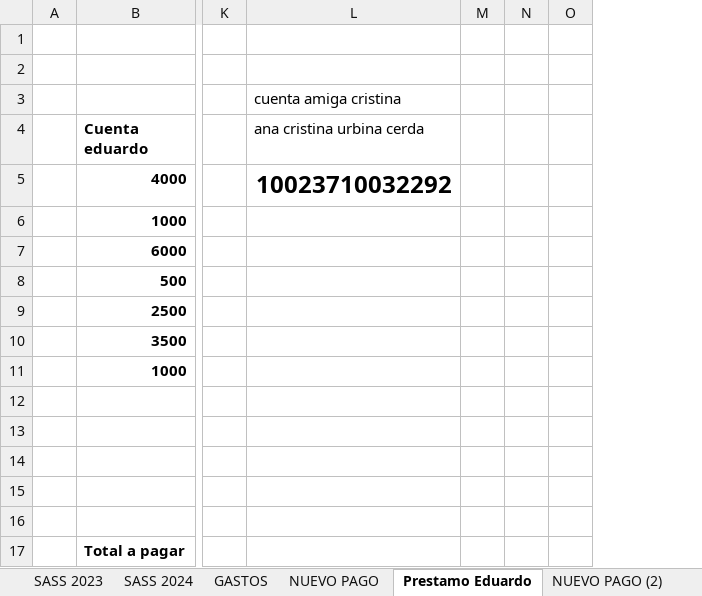
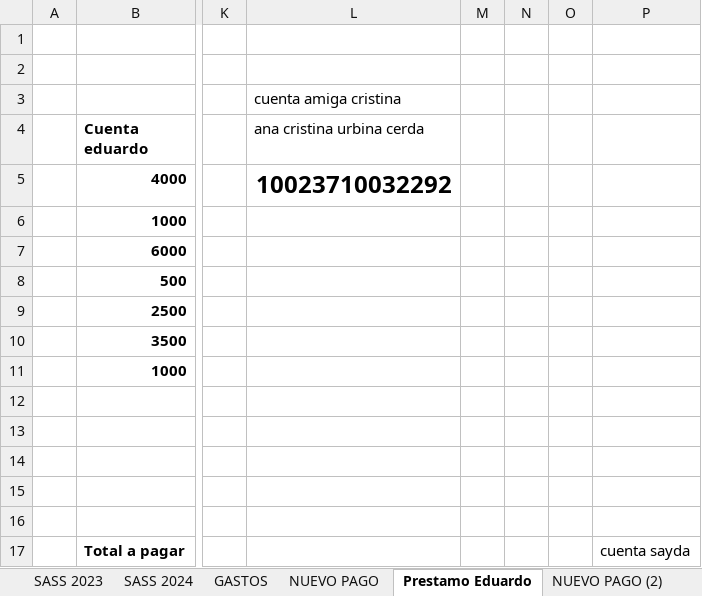
Before and after one commit to mariogz86/PROYECTO-FINANCE, an Excel workbook: TareasMAGB.xlsx, sheet Prestamo Eduardo, drawn as a sheet; only a part is shown, gaps mark what is left out; values as stored, in another font and other column widths than the file's, no borders; the diff names each change by its address in the sheet, - before the commit and + after, or states it on an @@ line.

```diff
--- a/TareasMAGB.xlsx (sheet Prestamo Eduardo)
+++ b/TareasMAGB.xlsx (sheet Prestamo Eduardo)
+column P, row 17: cuenta sayda
```
Also changed, not shown: sheet NUEVO PAGO, sheet NUEVO PAGO (2).
